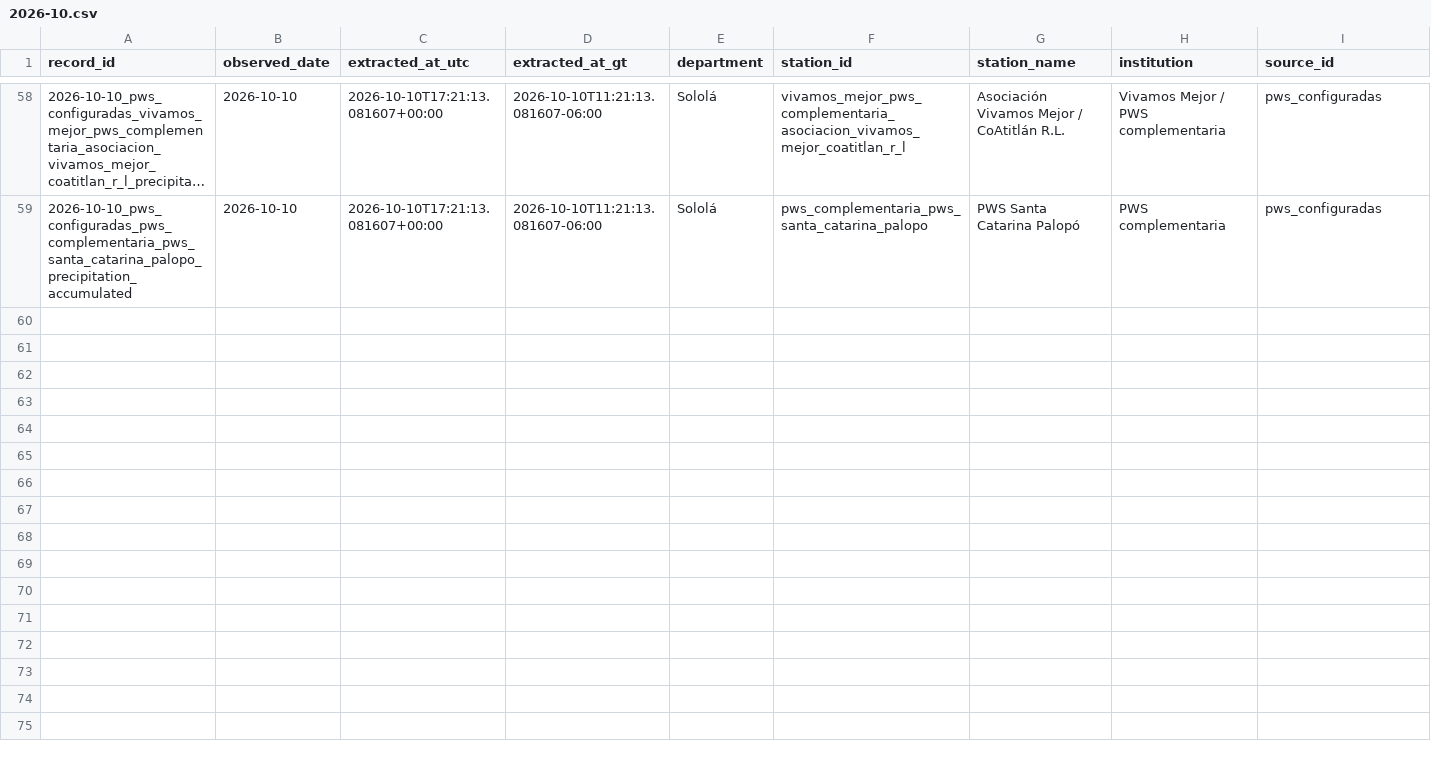
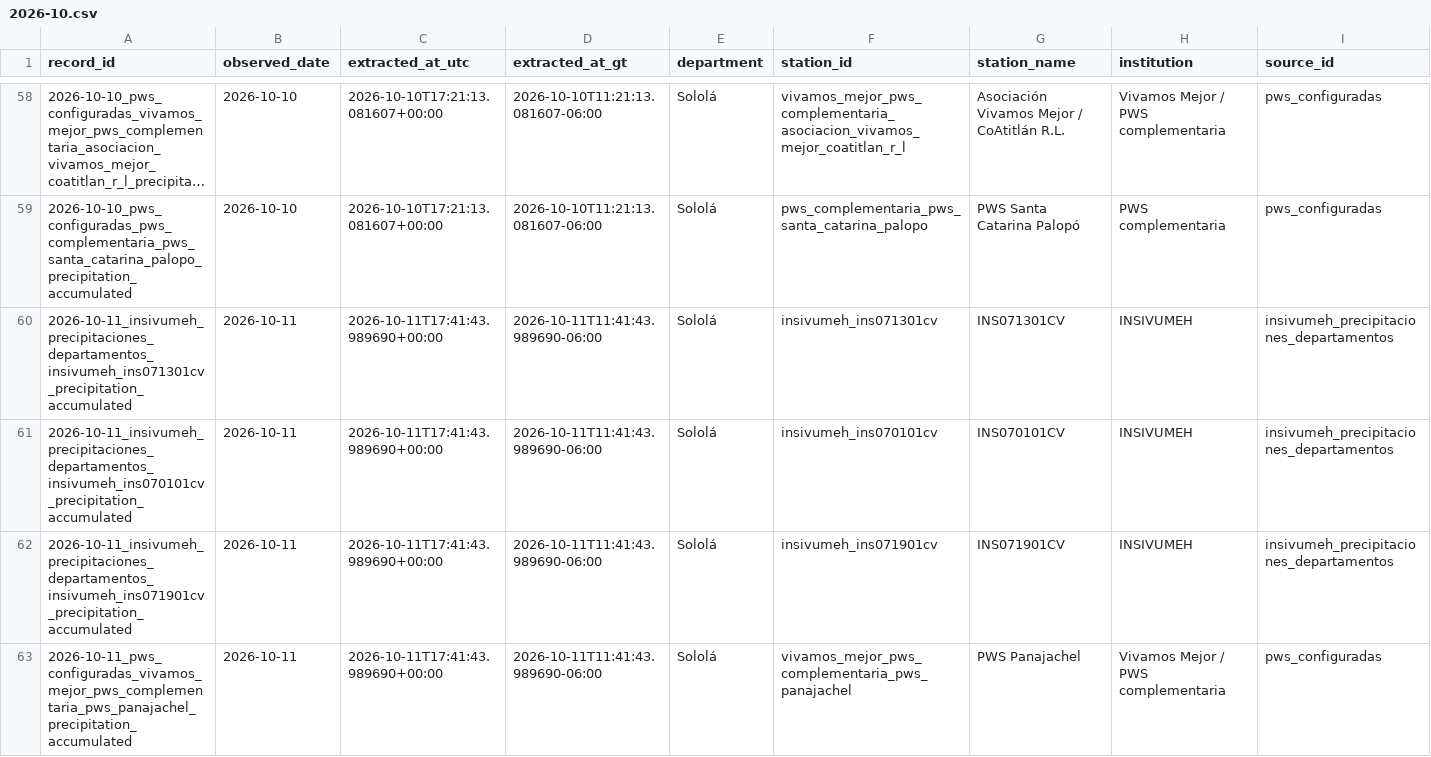
Before and after one commit to geograficaaala/MTA, a CSV file: docs/data/precipitaciones/historico/2026/2026-10.csv, drawn as a sheet; only a part is shown, gaps mark what is left out; long unchanged cells end in …; rows hold the shown columns only; the diff covers the shown part only; the diff names each change by its address in the sheet, - before the commit and + after, or states it on an @@ line.

```diff
--- a/docs/data/precipitaciones/historico/2026/2026-10.csv
+++ b/docs/data/precipitaciones/historico/2026/2026-10.csv
+row 60: 2026-10-11_insivumeh_precipitaciones_departamentos_insivumeh_ins071301cv_precipitation_accumulated | 2026-10-11 | 2026-10-11T17:41:43.989690+00:00 | 2026-10-11T11:41:43.989690-06:00 | Sololá | insivumeh_ins071301cv | INS071301CV | INSIVUMEH | insivumeh_precipitaciones_departamentos
+row 61: 2026-10-11_insivumeh_precipitaciones_departamentos_insivumeh_ins070101cv_precipitation_accumulated | 2026-10-11 | 2026-10-11T17:41:43.989690+00:00 | 2026-10-11T11:41:43.989690-06:00 | Sololá | insivumeh_ins070101cv | INS070101CV | INSIVUMEH | insivumeh_precipitaciones_departamentos
+row 62: 2026-10-11_insivumeh_precipitaciones_departamentos_insivumeh_ins071901cv_precipitation_accumulated | 2026-10-11 | 2026-10-11T17:41:43.989690+00:00 | 2026-10-11T11:41:43.989690-06:00 | Sololá | insivumeh_ins071901cv | INS071901CV | INSIVUMEH | insivumeh_precipitaciones_departamentos
+row 63: 2026-10-11_pws_configuradas_vivamos_mejor_pws_complementaria_pws_panajachel_precipitation_accumulated | 2026-10-11 | 2026-10-11T17:41:43.989690+00:00 | 2026-10-11T11:41:43.989690-06:00 | Sololá | vivamos_mejor_pws_complementaria_pws_panajachel | PWS Panajachel | Vivamos Mejor / PWS complementaria | pws_configuradas
```
Also changed, not shown: 3 added rows elsewhere in this file, docs/data/precipitaciones/estaciones_precipitacion.csv, docs/data/precipitaciones/insivumeh_solola.csv, 11 other files.
